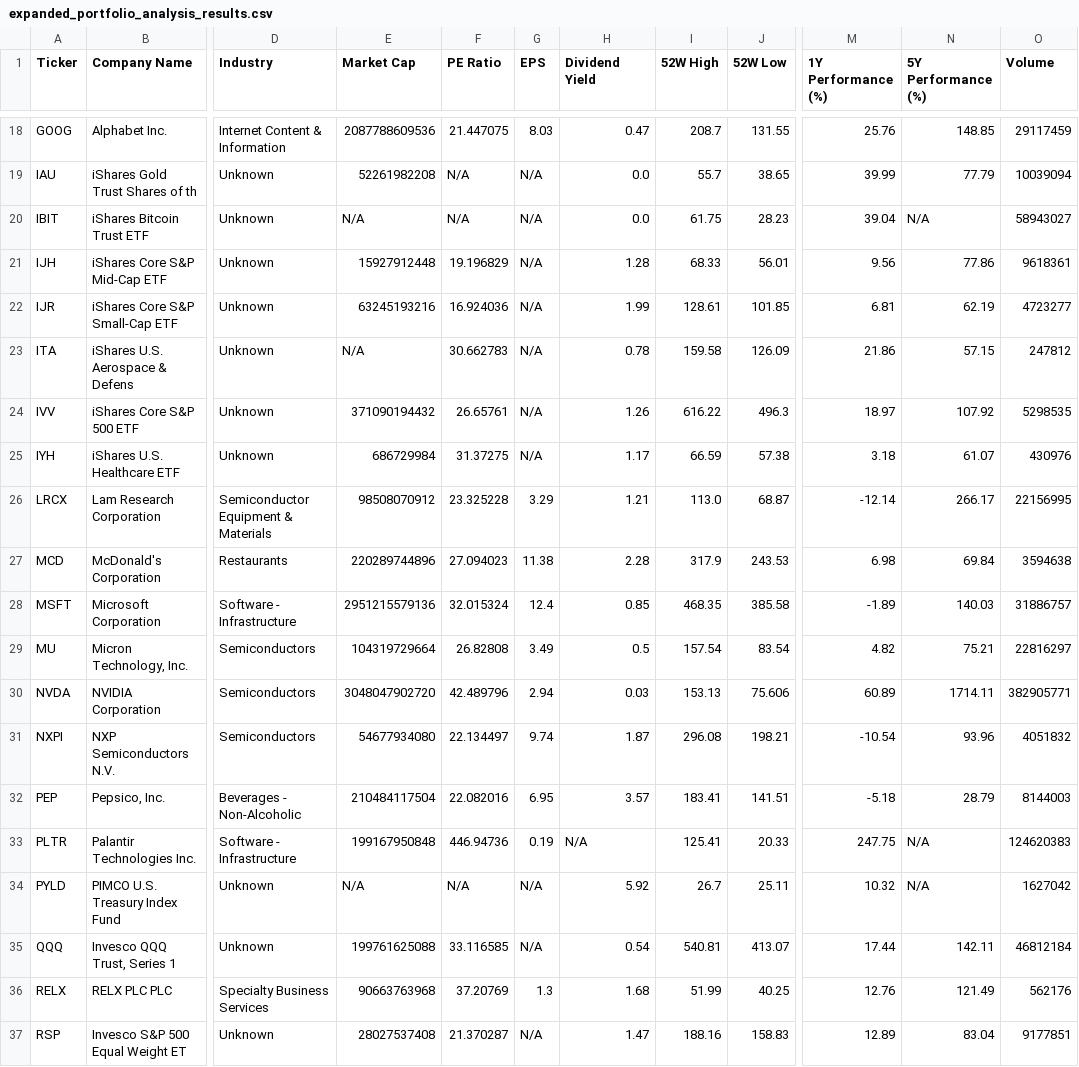
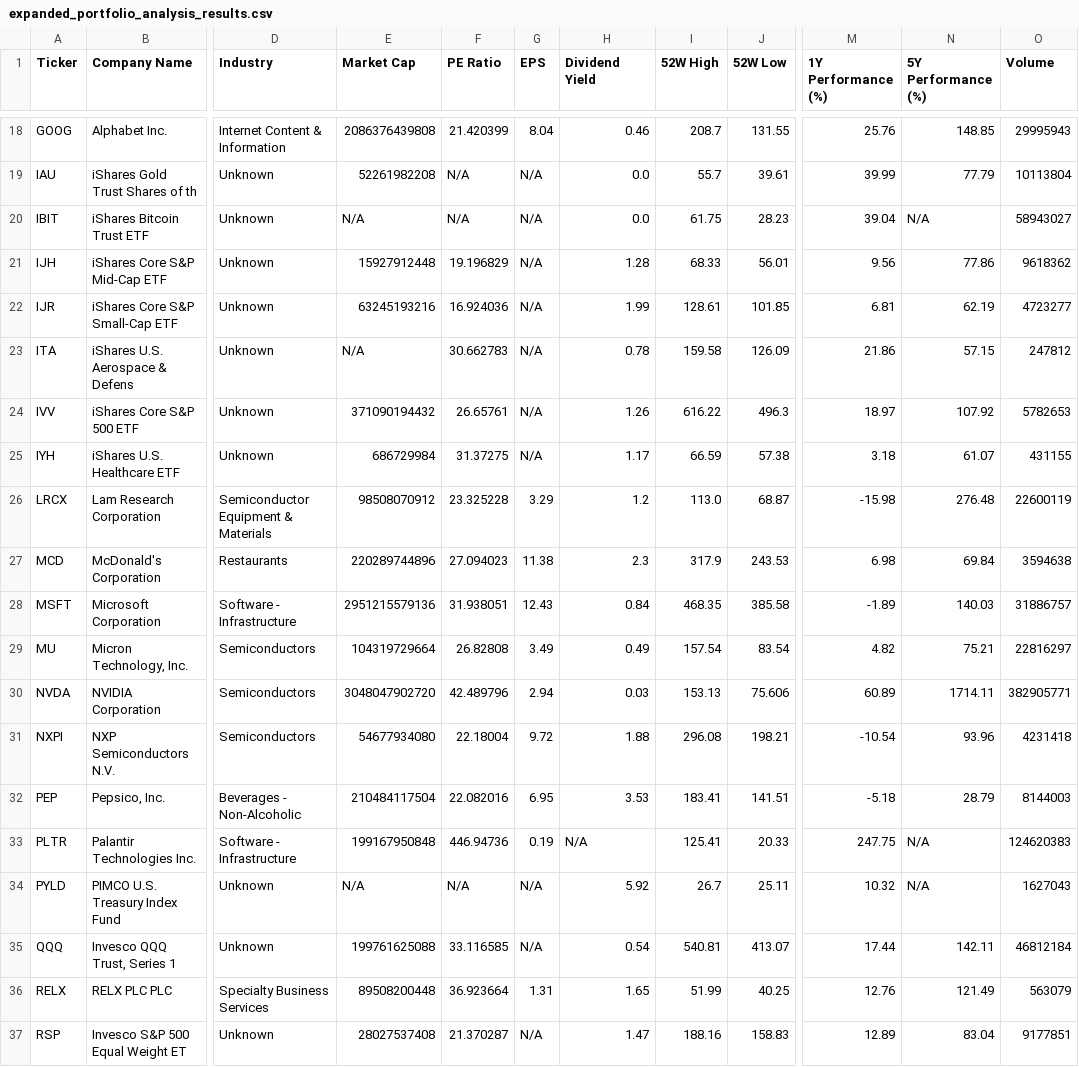
Before and after one commit to sierreed/portfolio-performance-data, a CSV file: expanded_portfolio_analysis_results.csv, drawn as a sheet; only a part is shown, gaps mark what is left out; the diff covers the shown part only; the diff names each change by its address in the sheet, - before the commit and + after, or states it on an @@ line.

```diff
--- a/expanded_portfolio_analysis_results.csv
+++ b/expanded_portfolio_analysis_results.csv
-E18 (Market Cap): 2087788609536
+E18 (Market Cap): 2086376439808
-F18 (PE Ratio): 21.447075
+F18 (PE Ratio): 21.420399
-G18 (EPS): 8.03
+G18 (EPS): 8.04
-H18 (Dividend Yield): 0.47
+H18 (Dividend Yield): 0.46
-O18 (Volume): 29117459
+O18 (Volume): 29995943
-J19 (52W Low): 38.65
+J19 (52W Low): 39.61
-O19 (Volume): 10039094
+O19 (Volume): 10113804
-O21 (Volume): 9618361
+O21 (Volume): 9618362
-O24 (Volume): 5298535
+O24 (Volume): 5782653
-O25 (Volume): 430976
+O25 (Volume): 431155
-H26 (Dividend Yield): 1.21
+H26 (Dividend Yield): 1.2
-M26 (1Y Performance (%)): -12.14
+M26 (1Y Performance (%)): -15.98
-N26 (5Y Performance (%)): 266.17
+N26 (5Y Performance (%)): 276.48
-O26 (Volume): 22156995
+O26 (Volume): 22600119
-H27 (Dividend Yield): 2.28
+H27 (Dividend Yield): 2.3
-F28 (PE Ratio): 32.015324
+F28 (PE Ratio): 31.938051
-G28 (EPS): 12.4
+G28 (EPS): 12.43
-H28 (Dividend Yield): 0.85
+H28 (Dividend Yield): 0.84
-H29 (Dividend Yield): 0.5
+H29 (Dividend Yield): 0.49
-F31 (PE Ratio): 22.134497
+F31 (PE Ratio): 22.18004
-G31 (EPS): 9.74
+G31 (EPS): 9.72
-H31 (Dividend Yield): 1.87
+H31 (Dividend Yield): 1.88
-O31 (Volume): 4051832
+O31 (Volume): 4231418
-H32 (Dividend Yield): 3.57
+H32 (Dividend Yield): 3.53
-O34 (Volume): 1627042
+O34 (Volume): 1627043
-E36 (Market Cap): 90663763968
+E36 (Market Cap): 89508200448
-F36 (PE Ratio): 37.20769
+F36 (PE Ratio): 36.923664
-G36 (EPS): 1.3
+G36 (EPS): 1.31
-H36 (Dividend Yield): 1.68
+H36 (Dividend Yield): 1.65
-O36 (Volume): 562176
+O36 (Volume): 563079
```
Also changed, not shown: 167 edited cells elsewhere in this file.
